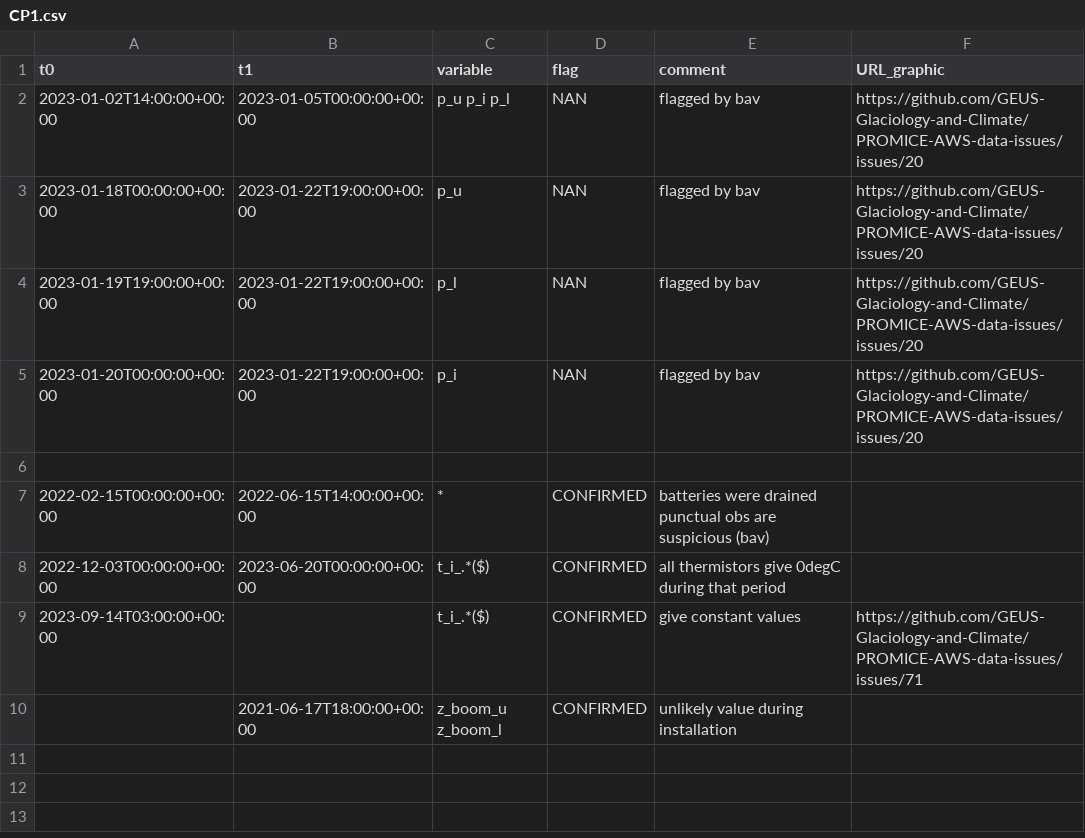
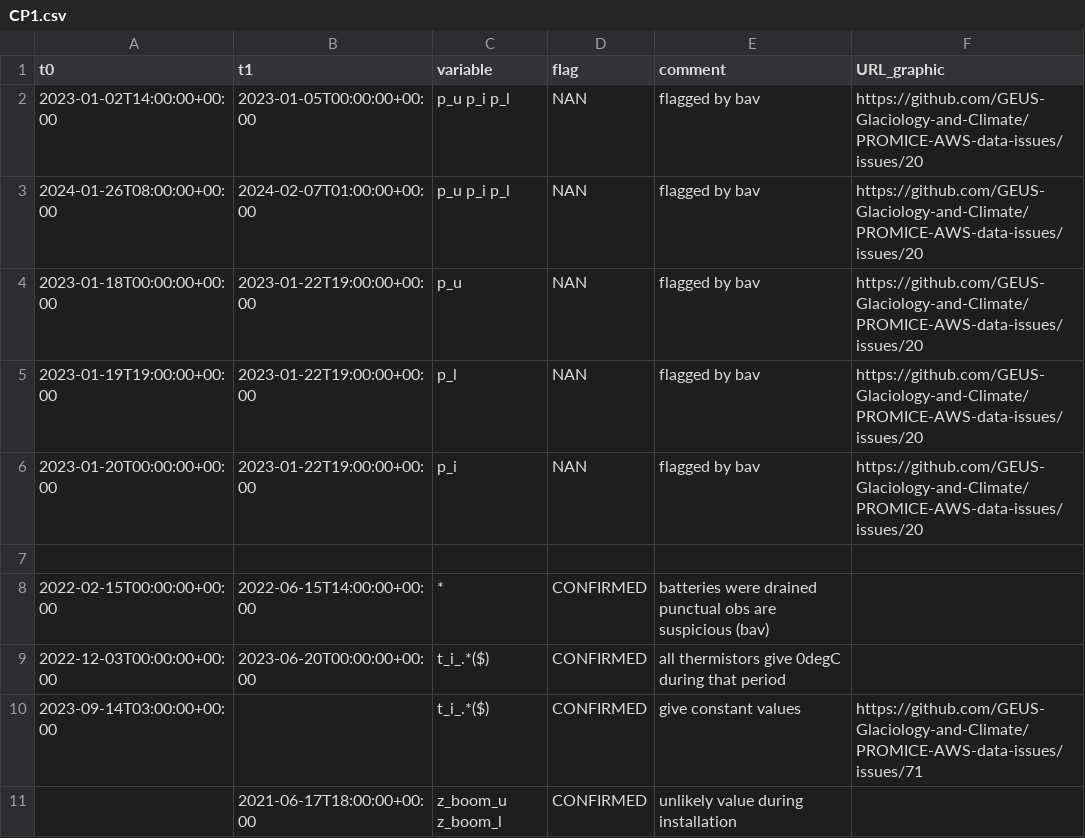
Before and after one commit to GEUS-Glaciology-and-Climate/PROMICE-AWS-data-issues, a CSV file: flags/CP1.csv, drawn as a sheet; the diff names each change by its address in the sheet, - before the commit and + after, or states it on an @@ line.

Commit message:
new flag at CP1 and NUK_U

```diff
--- a/flags/CP1.csv
+++ b/flags/CP1.csv
+row 3: 2024-01-26T08:00:00+00:00 | 2024-02-07T01:00:00+00:00 | p_u p_i p_l | NAN | flagged by bav | https://github.com/GEUS-Glaciology-and-Climate/PROMICE-AWS-data-issues/issues/20
```
Also changed, not shown: flags/NUK_U.csv.
